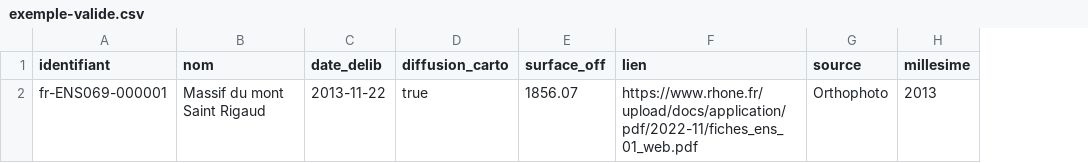
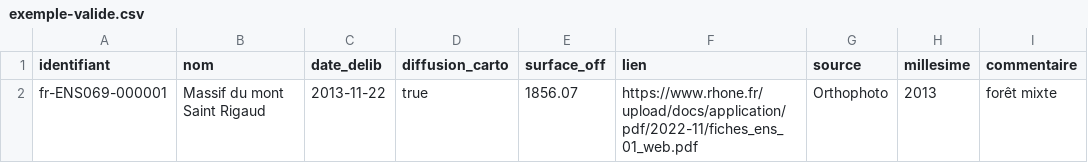
Before and after one commit to freddtce/ENS_AURA, a CSV file: exemple-valide.csv, drawn as a sheet; the diff names each change by its address in the sheet, - before the commit and + after, or states it on an @@ line.

Commit message:
Update exemple-valide.csv

```diff
--- a/exemple-valide.csv
+++ b/exemple-valide.csv
+column I (commentaire), row 2: forêt mixte
```
